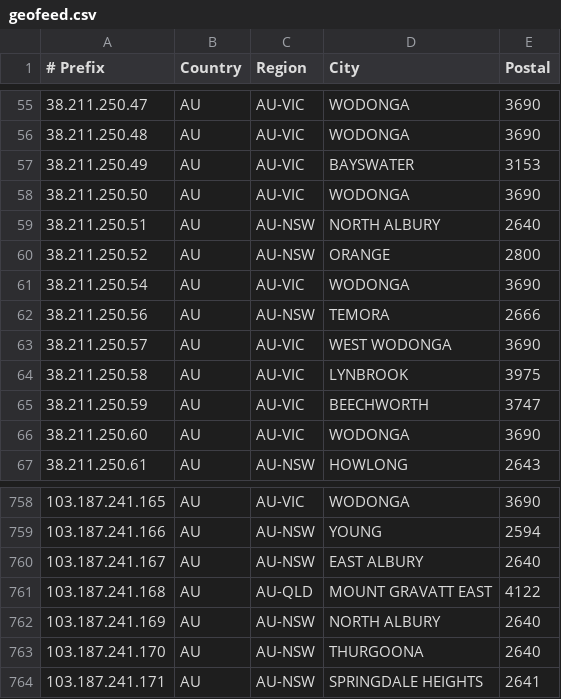
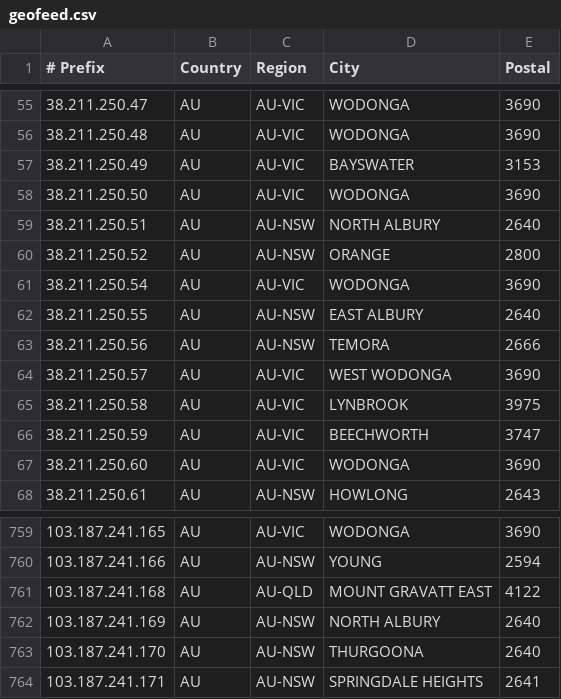
Before and after one commit to LightningIP/geofeed, a CSV file: geofeed.csv, drawn as a sheet; only a part is shown, gaps mark what is left out; removed rows and columns are numbered as before the commit, all else as after; the diff names each change by its address in the sheet, - before the commit and + after, or states it on an @@ line.

Commit message:
IP Address Updates

```diff
--- a/geofeed.csv
+++ b/geofeed.csv
+row 62: 38.211.250.55 | AU | AU-NSW | EAST ALBURY | 2640
-row 760: 103.187.241.167 | AU | AU-NSW | EAST ALBURY | 2640
```
